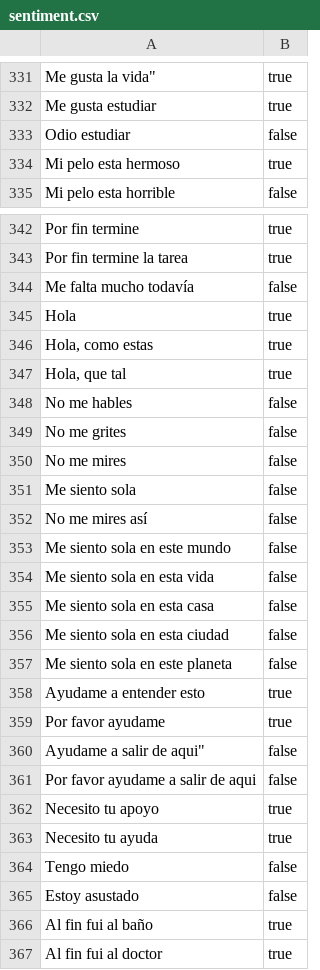
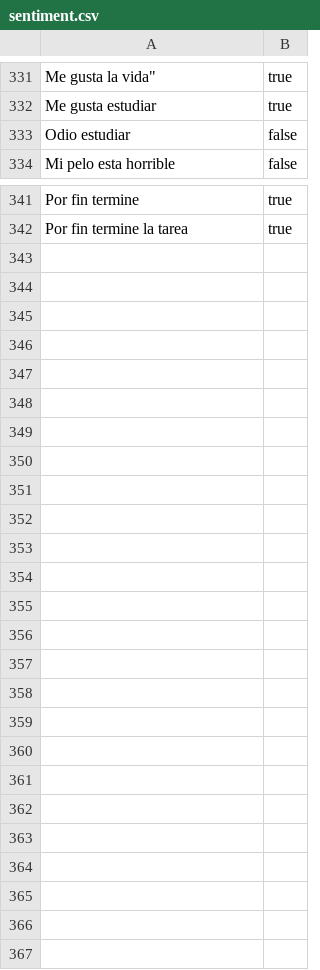
Before and after one commit to DairaDoo/SentimentScope-API, a CSV file: Data/sentiment.csv, drawn as a sheet; only a part is shown, gaps mark what is left out; the diff names each change by its address in the sheet, - before the commit and + after, or states it on an @@ line.

Commit message:
Error con data arreglado.

```diff
--- a/Data/sentiment.csv
+++ b/Data/sentiment.csv
-row 334: Mi pelo esta hermoso | true
-row 344: Me falta mucho todavía | false
-row 345: Hola | true
-row 346: Hola, como estas | true
-row 347: Hola, que tal | true
-row 348: No me hables | false
-row 349: No me grites | false
-row 350: No me mires | false
-row 351: Me siento sola | false
-row 352: No me mires así | false
-row 353: Me siento sola en este mundo | false
-row 354: Me siento sola en esta vida | false
-row 355: Me siento sola en esta casa | false
-row 356: Me siento sola en esta ciudad | false
-row 357: Me siento sola en este planeta | false
-row 358: Ayudame a entender esto | true
-row 359: Por favor ayudame | true
-row 360: Ayudame a salir de aqui" | false
-row 361: Por favor ayudame a salir de aqui | false
-row 362: Necesito tu apoyo | true
-row 363: Necesito tu ayuda | true
-row 364: Tengo miedo | false
-row 365: Estoy asustado | false
-row 366: Al fin fui al baño | true
-row 367: Al fin fui al doctor | true
```
Also changed, not shown: bin/Debug/net9.0/Data/sentiment.csv, 11 other files.
